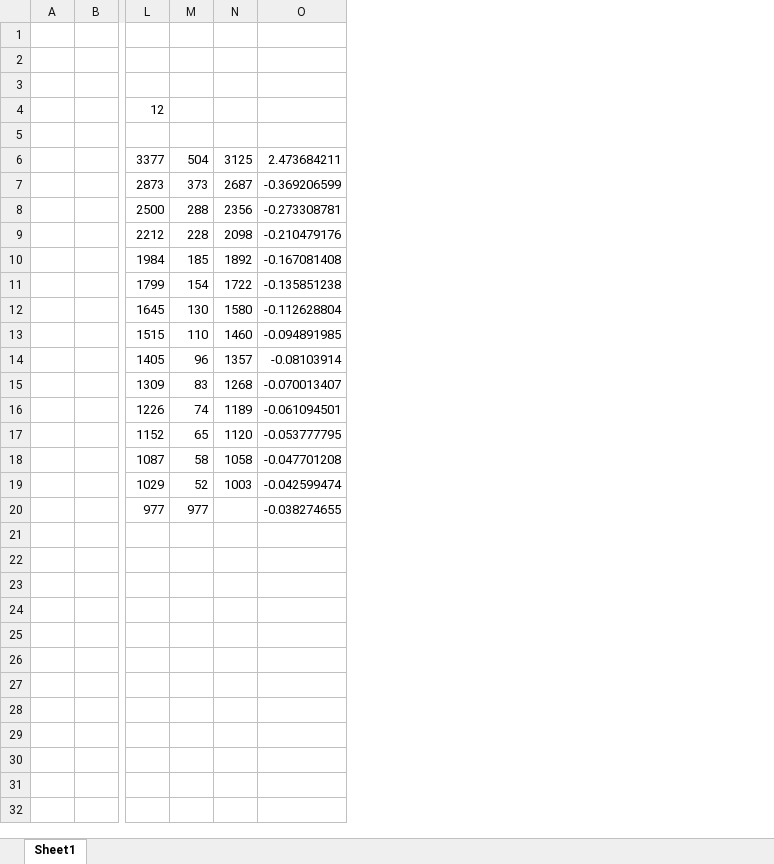
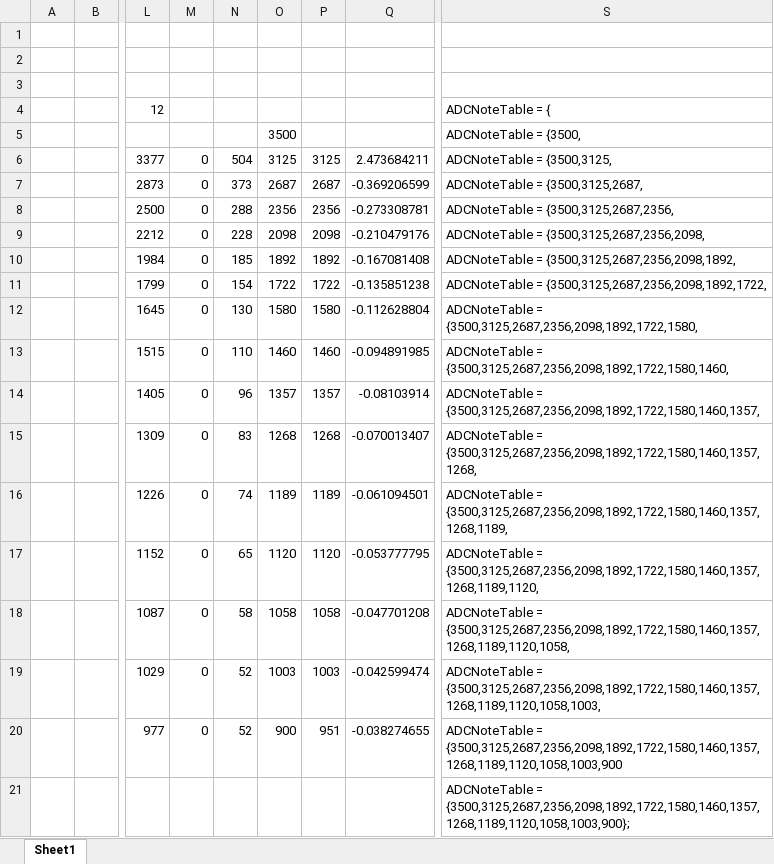
Before and after one commit to sissoux/StylophOverkill, an Excel workbook: Resistor calc.xlsx, sheet Sheet1, drawn as a sheet; only a part is shown, gaps mark what is left out; values as stored, in another font and other column widths than the file's, no borders; charts and pictures not drawn; addresses are those after the commit; rows hold the shown columns only; the diff names each change by its address in the sheet, - before the commit and + after, or states it on an @@ line.

```diff
--- a/Resistor calc.xlsx (sheet Sheet1)
+++ b/Resistor calc.xlsx (sheet Sheet1)
+column M, rows 6-20: all 0
+column P, rows 6-20: 3125 | 2687 | 2356 | 2098 | 1892 | 1722 | 1580 | 1460 | 1357 | 1268 | 1189 | 1120 | 1058 | 1003 | 951
+column S, rows 4-20: ADCNoteTable = { | ADCNoteTable = {3500, | ADCNoteTable = {3500,3125, | ADCNoteTable = {3500,3125,2687, | ADCNoteTable = {3500,3125,2687,2356, | ADCNoteTable = {3500,3125,2687,2356,2098, | ADCNoteTable = {3500,3125,2687,2356,2098,1892, | ADCNoteTable = {3500,3125,2687,2356,2098,1892,1722, | ADCNoteTable = {3500,3125,2687,2356,2098,1892,1722,1580, | ADCNoteTable = {3500,3125,2687,2356,2098,1892,1722,1580,1460, | ADCNoteTable = {3500,3125,2687,2356,2098,1892,1722,1580,1460,1357, | ADCNoteTable = {3500,3125,2687,2356,2098,1892,1722,1580,1460,1357,1268, | ADCNoteTable = {3500,3125,2687,2356,2098,1892,1722,1580,1460,1357,1268,1189, | ADCNoteTable = {3500,3125,2687,2356,2098,1892,1722,1580,1460,1357,1268,1189,1120, | ADCNoteTable = {3500,3125,2687,2356,2098,1892,1722,1580,1460,1357,1268,1189,1120,1058, | ADCNoteTable = {3500,3125,2687,2356,2098,1892,1722,1580,1460,1357,1268,1189,1120,1058,1003, | ADCNoteTable = {3500,3125,2687,2356,2098,1892,1722,1580,1460,1357,1268,1189,1120,1058,1003,900
-row 5: (empty)
+row 5:  |  |  |  |  | 3500 |  |  | ADCNoteTable = {3500,
-N20: 977
+N20: 52
-O20: (empty)
+O20: 900
+row 21:  |  |  |  |  |  |  |  | ADCNoteTable = {3500,3125,2687,2356,2098,1892,1722,1580,1460,1357,1268,1189,1120,1058,1003,900};
```
Also changed, not shown: formulas that keep their value, charts or pictures, 29 other files.
